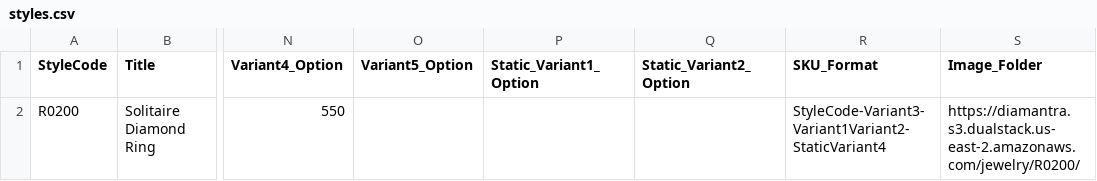
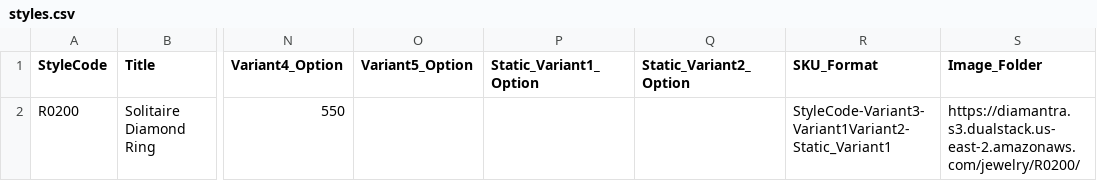
Before and after one commit to niravpmehta/jewelry-data, a CSV file: styles.csv, drawn as a sheet; only a part is shown, gaps mark what is left out; the diff names each change by its address in the sheet, - before the commit and + after, or states it on an @@ line.

Commit message:
styles.csv

```diff
--- a/styles.csv
+++ b/styles.csv
-R2 (SKU_Format): StyleCode-Variant3-Variant1Variant2-StaticVariant4
+R2 (SKU_Format): StyleCode-Variant3-Variant1Variant2-Static_Variant1
```
